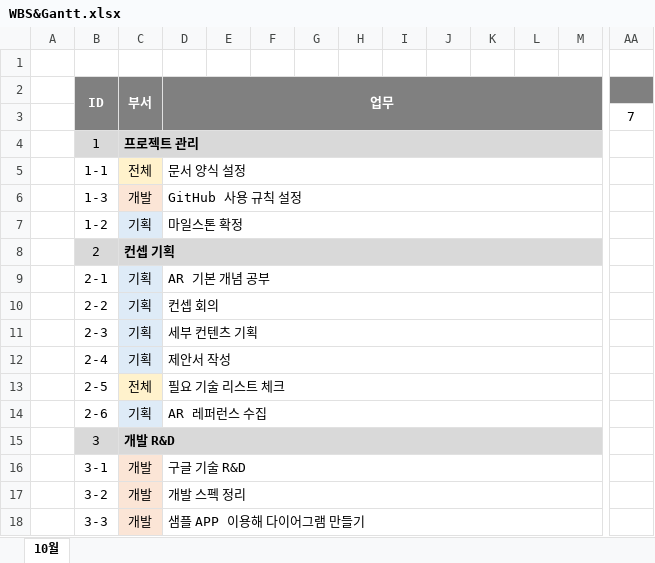
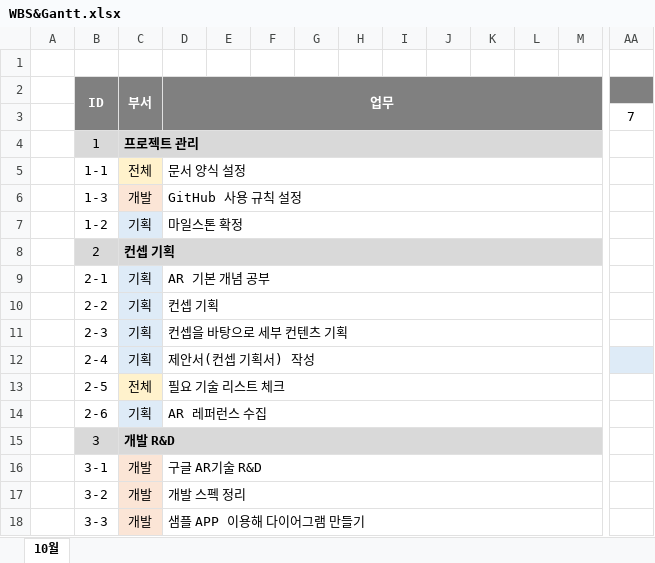
Before and after one commit to Kjaeseong/RocketTeamDocu, an Excel workbook: 일정관리/WBS&Gantt.xlsx, sheet 10월, drawn as a sheet; only a part is shown, gaps mark what is left out; values as stored, in another font and other column widths than the file's, no borders; charts and pictures not drawn; the diff names each change by its address in the sheet, - before the commit and + after, or states it on an @@ line.

```diff
--- a/일정관리/WBS&Gantt.xlsx (sheet 10월)
+++ b/일정관리/WBS&Gantt.xlsx (sheet 10월)
-C4:R4 merged
+C4:M4 merged
-C8:R8 merged
+C8:M8 merged
-D10 (업무): 컨셉 회의
+D10 (업무): 컨셉 기획
-D11 (업무): 세부 컨텐츠 기획
+D11 (업무): 컨셉을 바탕으로 세부 컨텐츠 기획
-D12 (업무): 제안서 작성
+D12 (업무): 제안서(컨셉 기획서) 작성
-AA12 fill: none
+AA12 fill: #DEEBF7
-C15:R15 merged
+C15:M15 merged
-D16 (업무): 구글 기술 R&D
+D16 (업무): 구글 AR기술 R&D
```
Also changed, not shown: charts or pictures, 일정관리/221005_VPS 1팀 마일스톤_V100.xlsx.
